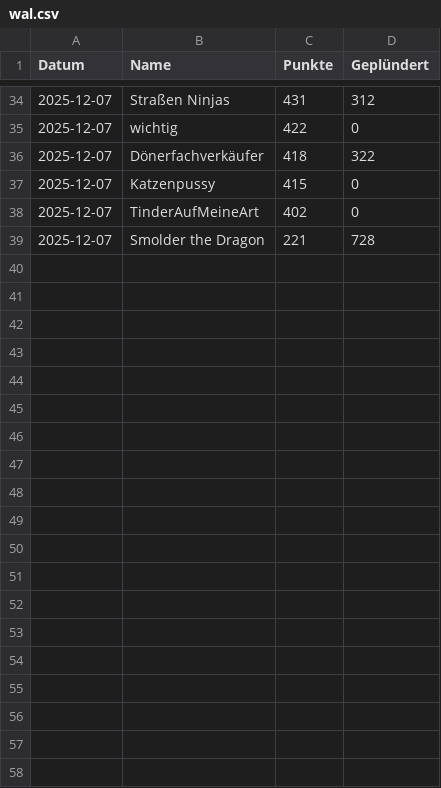
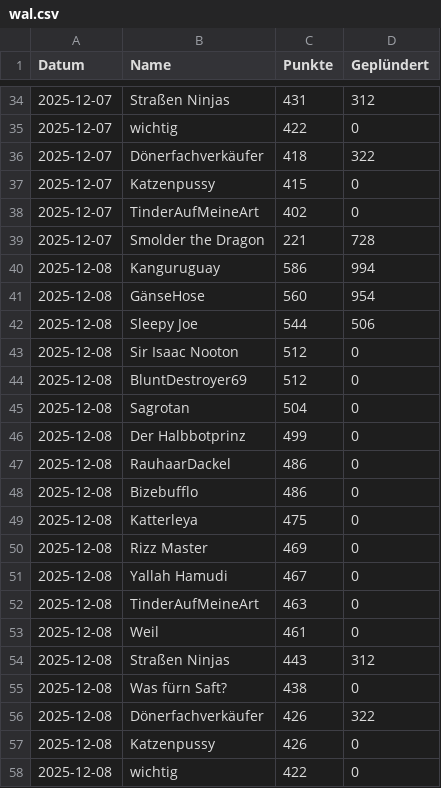
Before and after one commit to ZarestiaDev/dev, a CSV file: data/wal.csv, drawn as a sheet; only a part is shown, gaps mark what is left out; the diff names each change by its address in the sheet, - before the commit and + after, or states it on an @@ line.

Commit message:
Update wal - 2025-12-08

```diff
--- a/data/wal.csv
+++ b/data/wal.csv
+row 40: 2025-12-08 | Kanguruguay | 586 | 994
+row 41: 2025-12-08 | GänseHose | 560 | 954
+row 42: 2025-12-08 | Sleepy Joe | 544 | 506
+row 43: 2025-12-08 | Sir Isaac Nooton | 512 | 0
+row 44: 2025-12-08 | BluntDestroyer69 | 512 | 0
+row 45: 2025-12-08 | Sagrotan | 504 | 0
+row 46: 2025-12-08 | Der Halbbotprinz | 499 | 0
+row 47: 2025-12-08 | RauhaarDackel | 486 | 0
+row 48: 2025-12-08 | Bizebufflo | 486 | 0
+row 49: 2025-12-08 | Katterleya | 475 | 0
+row 50: 2025-12-08 | Rizz Master | 469 | 0
+row 51: 2025-12-08 | Yallah Hamudi | 467 | 0
+row 52: 2025-12-08 | TinderAufMeineArt | 463 | 0
+row 53: 2025-12-08 | Weil | 461 | 0
+row 54: 2025-12-08 | Straßen Ninjas | 443 | 312
+row 55: 2025-12-08 | Was fürn Saft? | 438 | 0
+row 56: 2025-12-08 | Dönerfachverkäufer | 426 | 322
+row 57: 2025-12-08 | Katzenpussy | 426 | 0
+row 58: 2025-12-08 | wichtig | 422 | 0
```
